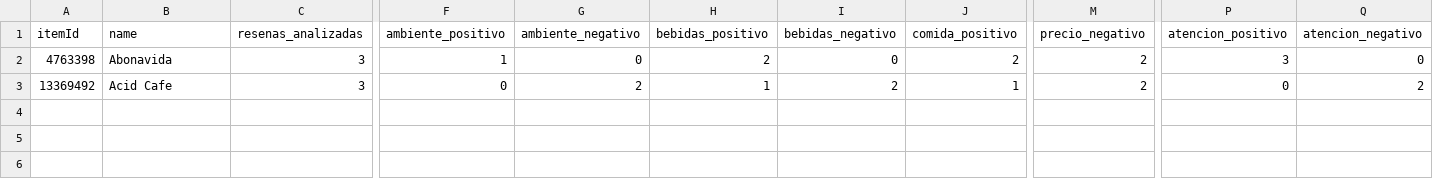
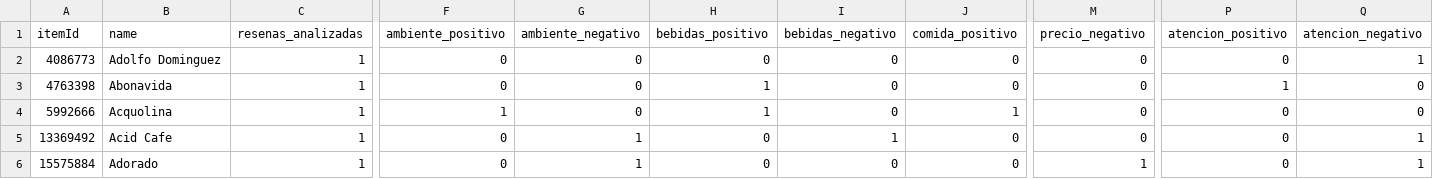
Before and after one commit to ClaudiaSanzz/dsia-26-27-sanz-claudia, a CSV file: Proyectos/Proyecto_ii/resumen_opiniones.csv, drawn as a sheet; only a part is shown, gaps mark what is left out; addresses are those after the commit; rows hold the shown columns only; the diff names each change by its address in the sheet, - before the commit and + after, or states it on an @@ line.

```diff
--- a/Proyectos/Proyecto_ii/resumen_opiniones.csv
+++ b/Proyectos/Proyecto_ii/resumen_opiniones.csv
+row 2: 4086773 | Adolfo Dominguez | 1 | 0 | 0 | 0 | 0 | 0 | 0 | 0 | 1
-C3 (resenas_analizadas): 3
+C3 (resenas_analizadas): 1
-F3 (ambiente_positivo): 1
+F3 (ambiente_positivo): 0
-H3 (bebidas_positivo): 2
+H3 (bebidas_positivo): 1
-J3 (comida_positivo): 2
+J3 (comida_positivo): 0
-M3 (precio_negativo): 2
+M3 (precio_negativo): 0
-P3 (atencion_positivo): 3
+P3 (atencion_positivo): 1
+row 4: 5992666 | Acquolina | 1 | 1 | 0 | 1 | 0 | 1 | 0 | 0 | 0
-C5 (resenas_analizadas): 3
+C5 (resenas_analizadas): 1
-G5 (ambiente_negativo): 2
+G5 (ambiente_negativo): 1
-H5 (bebidas_positivo): 1
+H5 (bebidas_positivo): 0
-I5 (bebidas_negativo): 2
+I5 (bebidas_negativo): 1
-J5 (comida_positivo): 1
+J5 (comida_positivo): 0
-M5 (precio_negativo): 2
+M5 (precio_negativo): 0
-Q5 (atencion_negativo): 2
+Q5 (atencion_negativo): 1
+row 6: 15575884 | Adorado | 1 | 0 | 1 | 0 | 0 | 0 | 1 | 0 | 1
```
Also changed, not shown: Proyectos/Proyecto_ii/perfiles_cafeterias.csv, Proyectos/Proyecto_ii/resultados_pipeline_real.csv, 4 other files.
